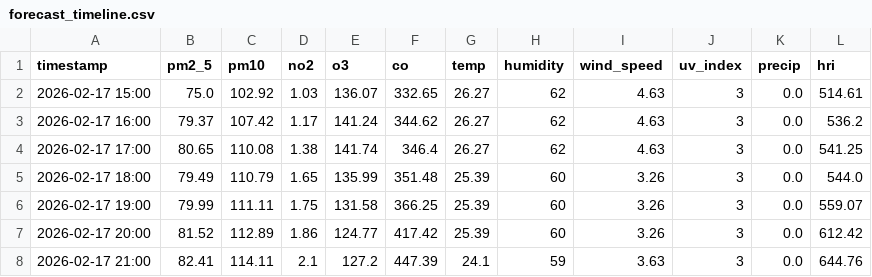
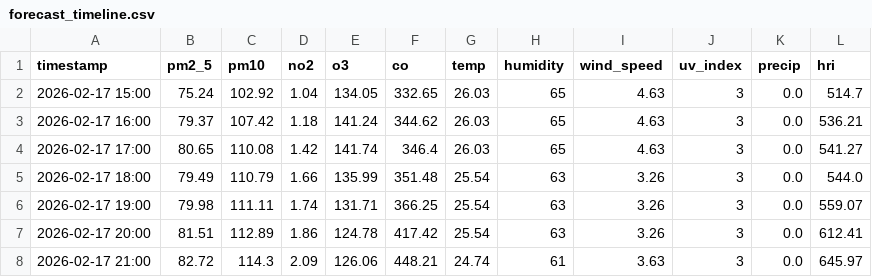
Before and after one commit to Sims9218/Automated-Health-Insight-Engine, a CSV file: data/forecast_timeline.csv, drawn as a sheet; only a part is shown; the diff covers the shown part only.

```diff
--- a/data/forecast_timeline.csv
+++ b/data/forecast_timeline.csv
@@ -1,8 +1,8 @@
 timestamp,pm2_5,pm10,no2,o3,co,temp,humidity,wind_speed,uv_index,precip,hri
-2026-02-17 15:00,75.0,102.92,1.03,136.07,332.65,26.27,62,4.63,3,0.0,514.61
-2026-02-17 16:00,79.37,107.42,1.17,141.24,344.62,26.27,62,4.63,3,0.0,536.2
-2026-02-17 17:00,80.65,110.08,1.38,141.74,346.4,26.27,62,4.63,3,0.0,541.25
-2026-02-17 18:00,79.49,110.79,1.65,135.99,351.48,25.39,60,3.26,3,0.0,544.0
-2026-02-17 19:00,79.99,111.11,1.75,131.58,366.25,25.39,60,3.26,3,0.0,559.07
-2026-02-17 20:00,81.52,112.89,1.86,124.77,417.42,25.39,60,3.26,3,0.0,612.42
-2026-02-17 21:00,82.41,114.11,2.1,127.2,447.39,24.1,59,3.63,3,0.0,644.76
+2026-02-17 15:00,75.24,102.92,1.04,134.05,332.65,26.03,65,4.63,3,0.0,514.7
+2026-02-17 16:00,79.37,107.42,1.18,141.24,344.62,26.03,65,4.63,3,0.0,536.21
+2026-02-17 17:00,80.65,110.08,1.42,141.74,346.4,26.03,65,4.63,3,0.0,541.27
+2026-02-17 18:00,79.49,110.79,1.66,135.99,351.48,25.54,63,3.26,3,0.0,544.0
+2026-02-17 19:00,79.98,111.11,1.74,131.71,366.25,25.54,63,3.26,3,0.0,559.07
+2026-02-17 20:00,81.51,112.89,1.86,124.78,417.42,25.54,63,3.26,3,0.0,612.41
+2026-02-17 21:00,82.72,114.3,2.09,126.06,448.21,24.74,61,3.63,3,0.0,645.97
```
Also changed, not shown: 28 edited cells elsewhere in this file, data/comprehensive_history.csv.
